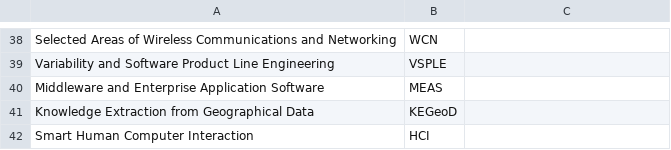
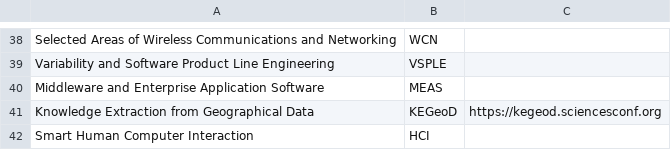
Before and after one commit to tomas-cerny/SAC, a CSV file: sac2018/data2018/tracks2018.csv, drawn as a sheet; only a part is shown, gaps mark what is left out.

Commit message:
kegod webpage link

```diff
--- a/sac2018/data2018/tracks2018.csv
+++ b/sac2018/data2018/tracks2018.csv
@@ -40,3 +40,3 @@ Variability and Software Product Line Engineering   ;  VSPLE;
 Middleware and Enterprise Application Software   ;  MEAS;
-Knowledge Extraction from Geographical Data  ; KEGeoD;
+Knowledge Extraction from Geographical Data  ; KEGeoD; https://kegeod.sciencesconf.org
 Smart Human Computer Interaction   ;  HCI;
```
